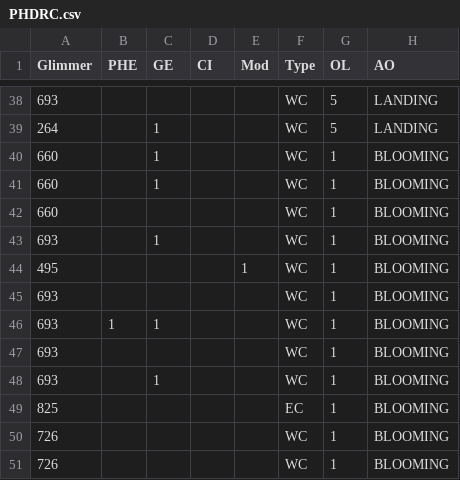
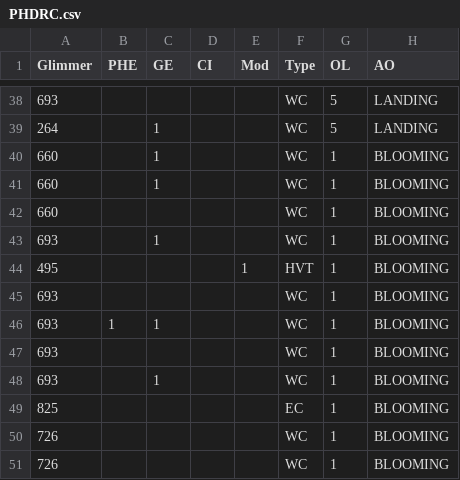
Before and after one commit to foooooooooooooooooooooooooootw/Pale-Heart-Drop-Rates-Dataset, a CSV file: PHDRC.csv, drawn as a sheet; only a part is shown, gaps mark what is left out.

Commit message:
Update PHDRC.csv

```diff
--- a/PHDRC.csv
+++ b/PHDRC.csv
@@ -43,3 +43,3 @@ Glimmer,PHE,GE,CI,Mod,Type,OL,AO
 693,,1,,,WC,1,BLOOMING
-495,,,,1,WC,1,BLOOMING
+495,,,,1,HVT,1,BLOOMING
 693,,,,,WC,1,BLOOMING
```
